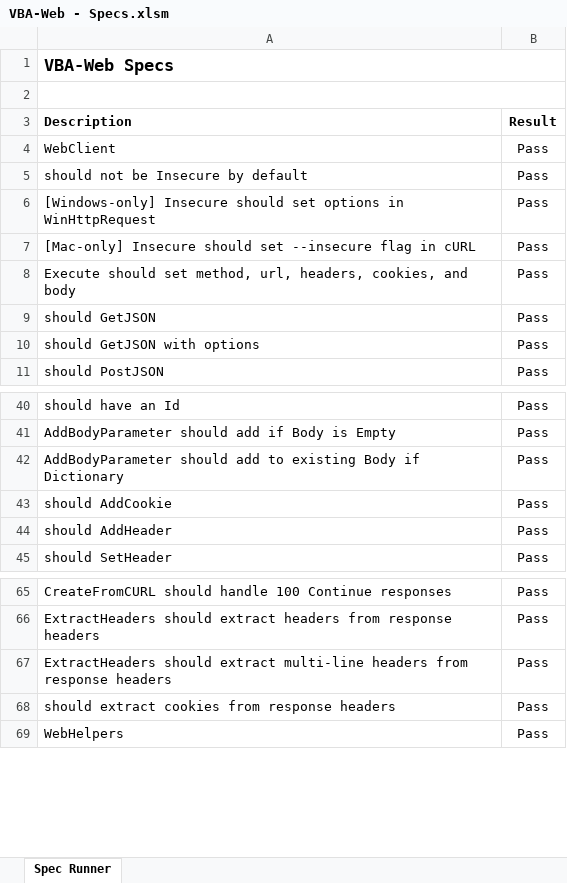
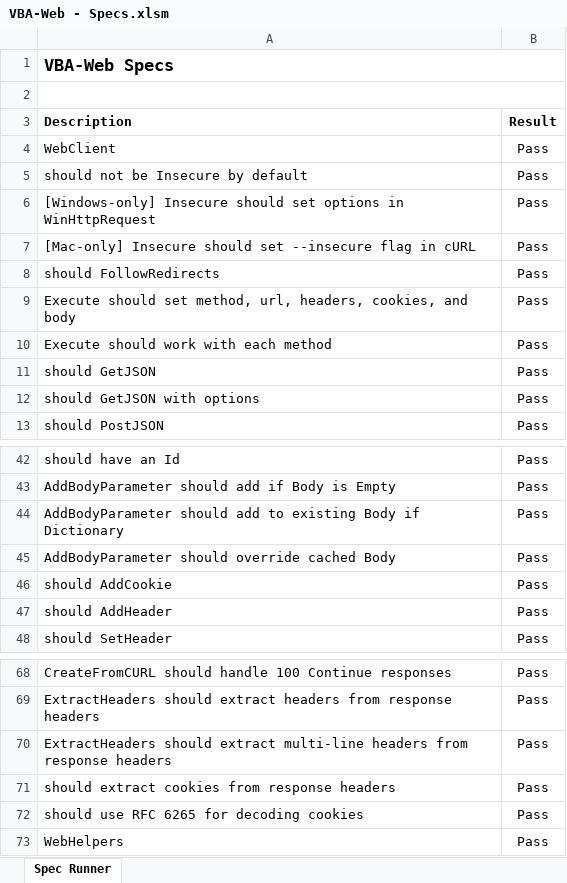
Before and after one commit to VBA-tools/VBA-Web, an Excel workbook: specs/VBA-Web - Specs.xlsm, sheet Spec Runner, drawn as a sheet; only a part is shown, gaps mark what is left out; values as stored, in another font and other column widths than the file's, no borders; charts and pictures and conditional formats not drawn; the diff names each change by its address in the sheet, - before the commit and + after, or states it on an @@ line.

```diff
--- a/specs/VBA-Web - Specs.xlsm (sheet Spec Runner)
+++ b/specs/VBA-Web - Specs.xlsm (sheet Spec Runner)
+row 8: should FollowRedirects | Pass
+row 10: Execute should work with each method | Pass
+row 45: AddBodyParameter should override cached Body | Pass
+row 72: should use RFC 6265 for decoding cookies | Pass
```
Also changed, not shown: VBA-Web - Blank.xlsm, VBA-Web - Installer.xlsm, 10 other files.
